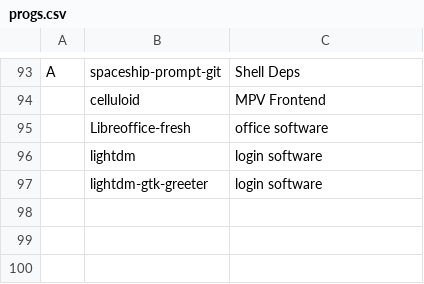
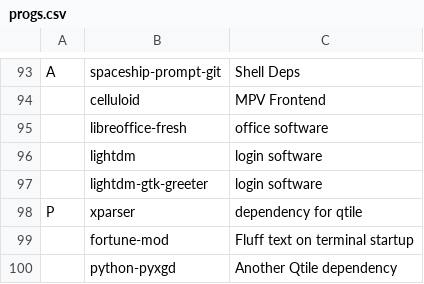
Before and after one commit to kenmckenzie/Karbs, a CSV file: progs.csv, drawn as a sheet; only a part is shown, gaps mark what is left out.

Commit message:
Added more dependencies

```diff
--- a/progs.csv
+++ b/progs.csv
@@ -94,4 +94,7 @@ A,spaceship-prompt-git,Shell Deps
 ,celluloid,MPV Frontend
-,Libreoffice-fresh,office software
+,libreoffice-fresh,office software
 ,lightdm,login software
 ,lightdm-gtk-greeter,login software
+P,xparser,dependency for qtile
+,fortune-mod,Fluff text on terminal startup
+,python-pyxgd,Another Qtile dependency
```
